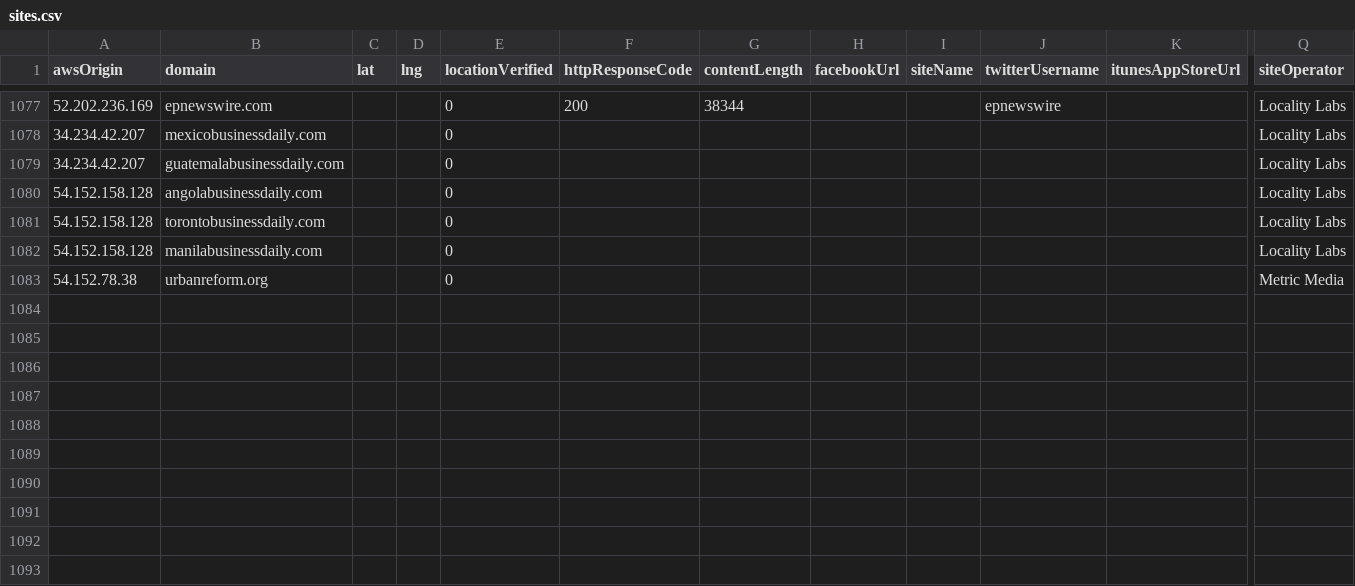
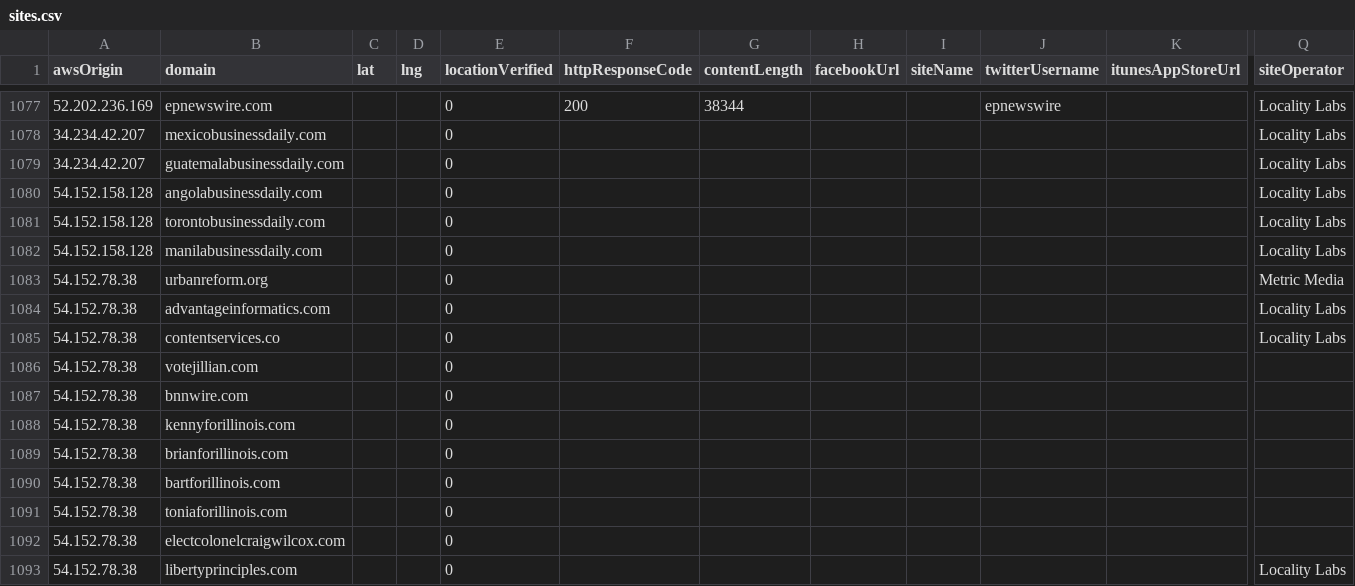
Before and after one commit to MassMove/AttackVectors, a CSV file: LocalJournals/sites.csv, drawn as a sheet; only a part is shown, gaps mark what is left out; rows hold the shown columns only; the diff names each change by its address in the sheet, - before the commit and + after, or states it on an @@ line.

Commit message:
Add domains from awsOrigin 54.152.78.38

```diff
--- a/LocalJournals/sites.csv
+++ b/LocalJournals/sites.csv
+row 1084: 54.152.78.38 | advantageinformatics.com |  |  | 0 |  |  |  |  |  |  | Locality Labs
+row 1085: 54.152.78.38 | contentservices.co |  |  | 0 |  |  |  |  |  |  | Locality Labs
+row 1086: 54.152.78.38 | votejillian.com |  |  | 0
+row 1087: 54.152.78.38 | bnnwire.com |  |  | 0
+row 1088: 54.152.78.38 | kennyforillinois.com |  |  | 0
+row 1089: 54.152.78.38 | brianforillinois.com |  |  | 0
+row 1090: 54.152.78.38 | bartforillinois.com |  |  | 0
+row 1091: 54.152.78.38 | toniaforillinois.com |  |  | 0
+row 1092: 54.152.78.38 | electcolonelcraigwilcox.com |  |  | 0
+row 1093: 54.152.78.38 | libertyprinciples.com |  |  | 0 |  |  |  |  |  |  | Locality Labs
```
